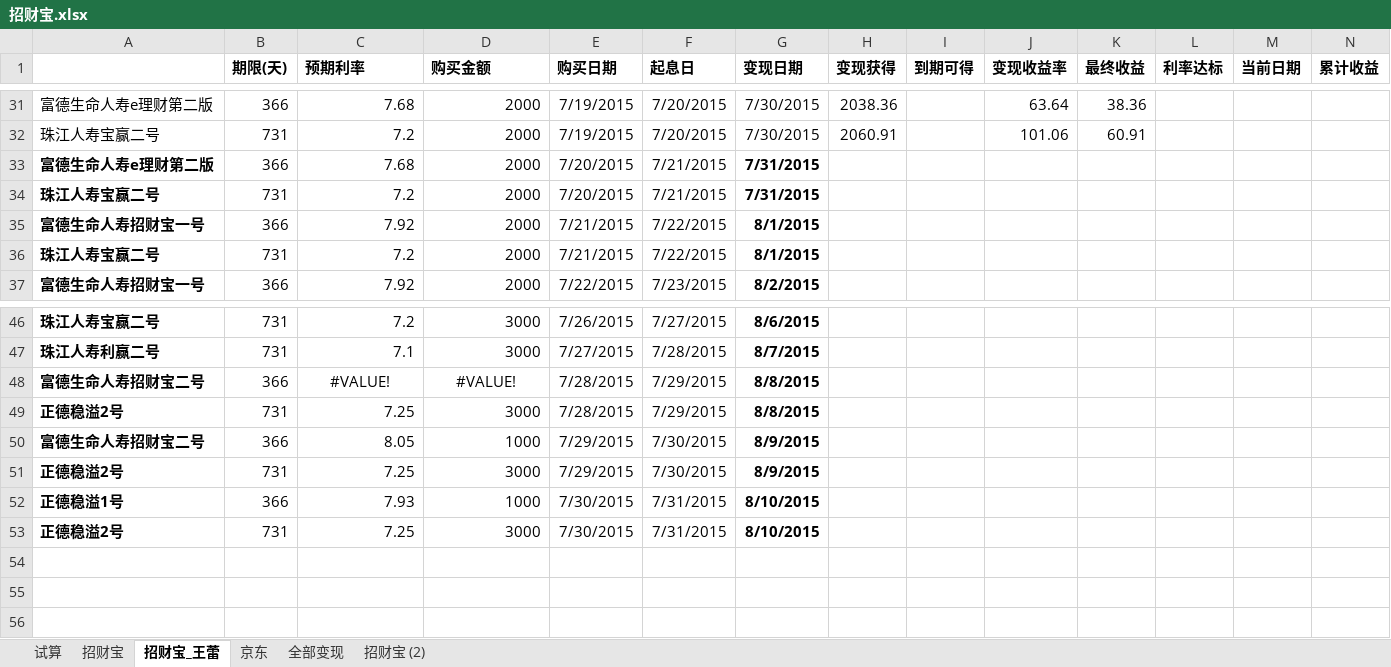
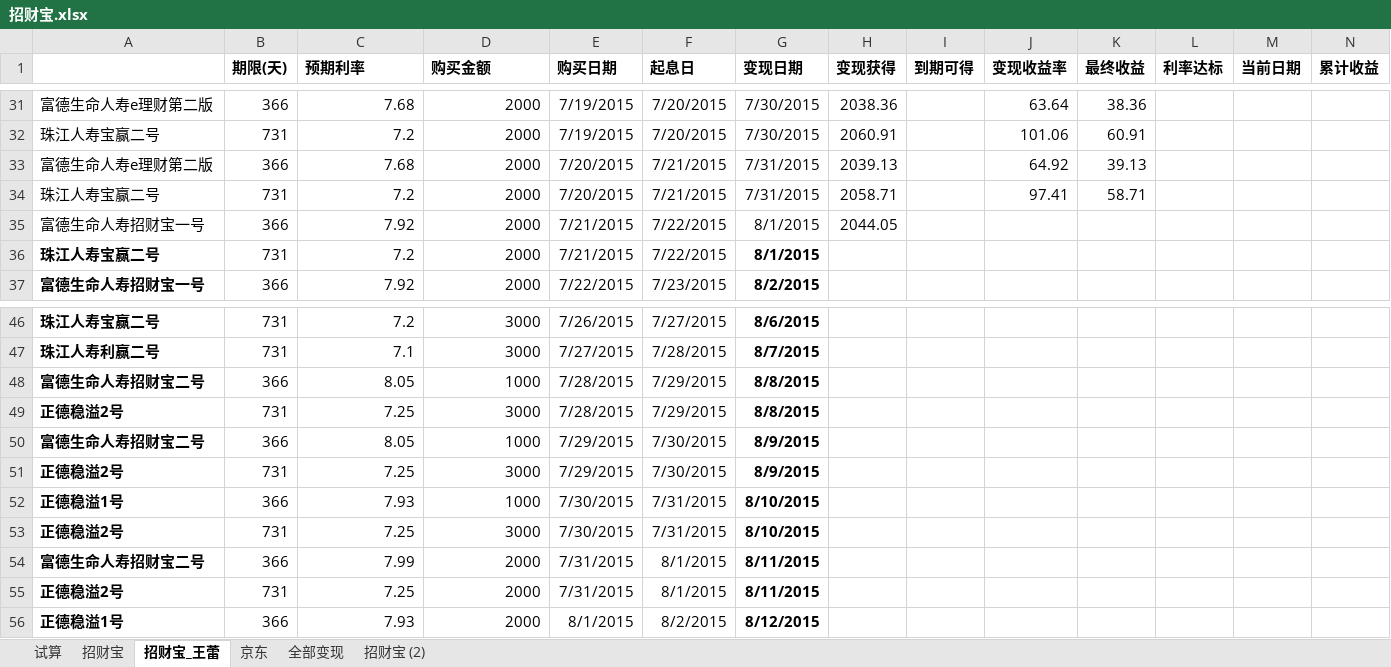
Before and after one commit to cnmud/832588m1pwG22w5t74PT0odv657C7m, an Excel workbook: 我的家/招财宝.xlsx, sheet 招财宝_王蕾, drawn as a sheet; only a part is shown, gaps mark what is left out; values as stored, in another font and other column widths than the file's, no borders; rows hold the shown columns only; the diff names each change by its address in the sheet, - before the commit and + after, or states it on an @@ line.

```diff
--- a/我的家/招财宝.xlsx (sheet 招财宝_王蕾)
+++ b/我的家/招财宝.xlsx (sheet 招财宝_王蕾)
-A33:A35 bold: on
+A33:A35 bold: off
-G33:G35 bold: on
+G33:G35 bold: off
-H33 (变现获得): (empty)
+H33 (变现获得): 2039.13
-J33 (变现收益率): (empty)
+J33 (变现收益率): 64.92
-K33 (最终收益): (empty)
+K33 (最终收益): 39.13
-H34 (变现获得): (empty)
+H34 (变现获得): 2058.71
-J34 (变现收益率): (empty)
+J34 (变现收益率): 97.41
-K34 (最终收益): (empty)
+K34 (最终收益): 58.71
-H35 (变现获得): (empty)
+H35 (变现获得): 2044.05
-C48 (预期利率): #VALUE!
+C48 (预期利率): 8.05
-C48:D48 alignment: center
+C48:D48 alignment: right
-D48 (购买金额): #VALUE!
+D48 (购买金额): 1000
+row 54: 富德生命人寿招财宝二号 | 366 | 7.99 | 2000 | 7/31/2015 | 8/1/2015 | 8/11/2015
+row 55: 正德稳溢2号 | 731 | 7.25 | 2000 | 7/31/2015 | 8/1/2015 | 8/11/2015
+row 56: 正德稳溢1号 | 366 | 7.93 | 2000 | 8/1/2015 | 8/2/2015 | 8/12/2015
```
Also changed, not shown: sheet 招财宝, 我的家/公积金.xlsx, 2 other files.
